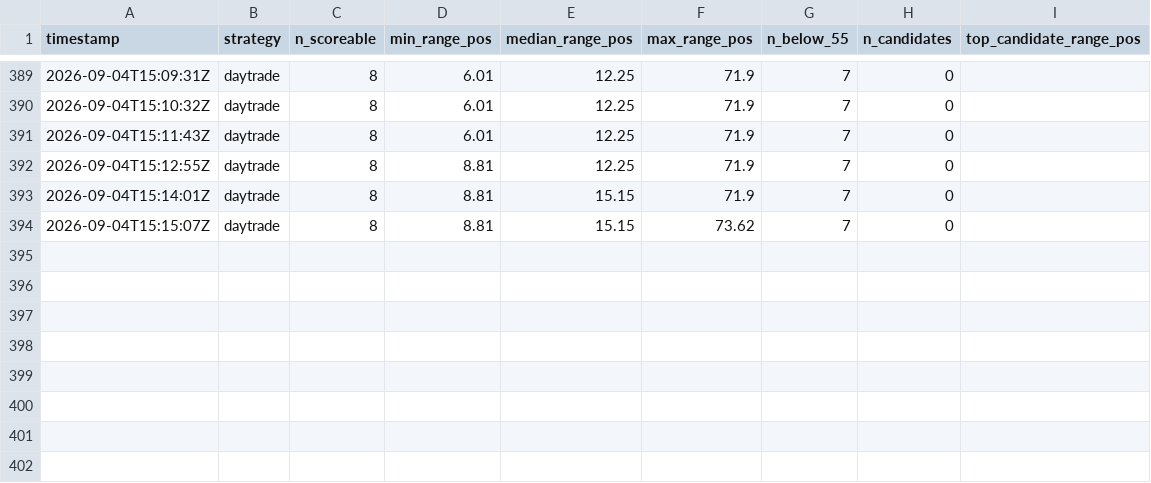
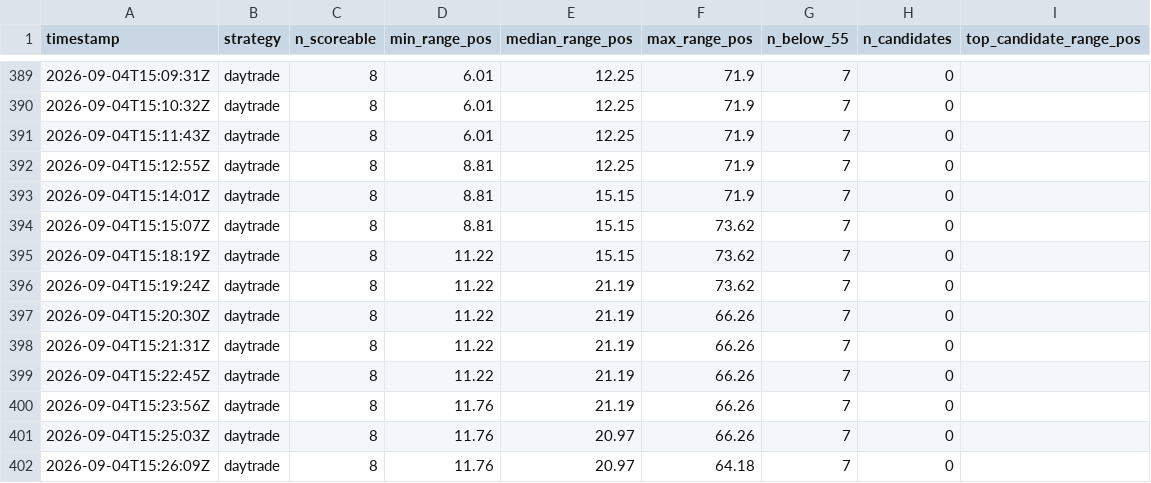
Before and after one commit to Bash-Collects-Crypto/Kirktron, a CSV file: range_pos_survey.csv, drawn as a sheet; only a part is shown, gaps mark what is left out; the diff names each change by its address in the sheet, - before the commit and + after, or states it on an @@ line.

```diff
--- a/range_pos_survey.csv
+++ b/range_pos_survey.csv
+row 395: 2026-09-04T15:18:19Z | daytrade | 8 | 11.22 | 15.15 | 73.62 | 7 | 0
+row 396: 2026-09-04T15:19:24Z | daytrade | 8 | 11.22 | 21.19 | 73.62 | 7 | 0
+row 397: 2026-09-04T15:20:30Z | daytrade | 8 | 11.22 | 21.19 | 66.26 | 7 | 0
+row 398: 2026-09-04T15:21:31Z | daytrade | 8 | 11.22 | 21.19 | 66.26 | 7 | 0
+row 399: 2026-09-04T15:22:45Z | daytrade | 8 | 11.22 | 21.19 | 66.26 | 7 | 0
+row 400: 2026-09-04T15:23:56Z | daytrade | 8 | 11.76 | 21.19 | 66.26 | 7 | 0
+row 401: 2026-09-04T15:25:03Z | daytrade | 8 | 11.76 | 20.97 | 66.26 | 7 | 0
+row 402: 2026-09-04T15:26:09Z | daytrade | 8 | 11.76 | 20.97 | 64.18 | 7 | 0
```
Also changed, not shown: equity_history.csv, market_context.csv, 4 other files.
